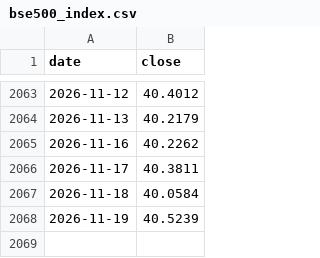
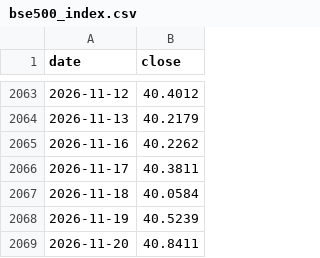
Before and after one commit to SapiensAdmin/Dashboard, a CSV file: data/bse500_index.csv, drawn as a sheet; only a part is shown, gaps mark what is left out; the diff names each change by its address in the sheet, - before the commit and + after, or states it on an @@ line.

```diff
--- a/data/bse500_index.csv
+++ b/data/bse500_index.csv
+row 2069: 2026-11-20 | 40.8411
```
Also changed, not shown: data/navs.csv, 4 other files.
